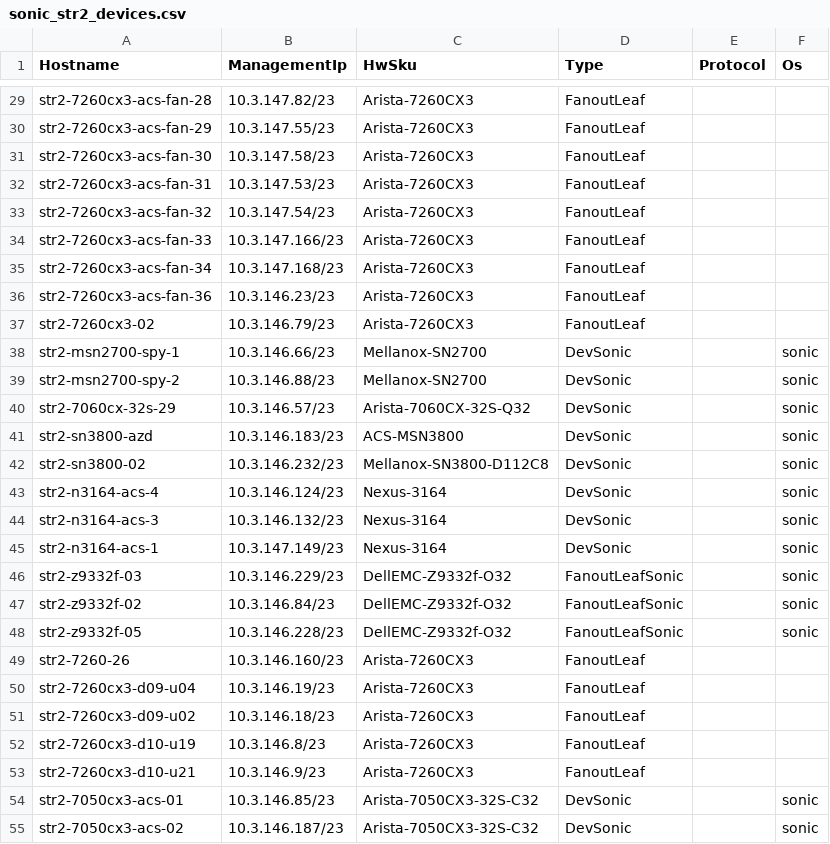
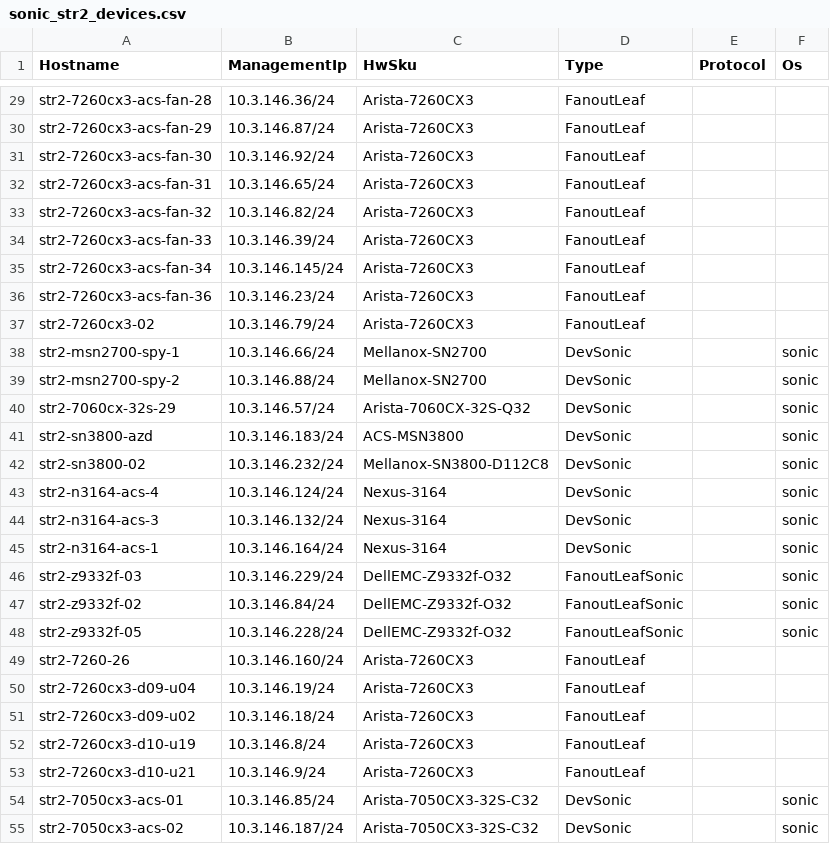
Before and after one commit to lolyu/sonic-mgmt, a CSV file: ansible/files/sonic_str2_devices.csv, drawn as a sheet; only a part is shown, gaps mark what is left out; the diff covers the shown part only; the diff names each change by its address in the sheet, - before the commit and + after, or states it on an @@ line.

```diff
--- a/ansible/files/sonic_str2_devices.csv
+++ b/ansible/files/sonic_str2_devices.csv
-B29 (ManagementIp): 10.3.147.82/23
+B29 (ManagementIp): 10.3.146.36/24
-B30 (ManagementIp): 10.3.147.55/23
+B30 (ManagementIp): 10.3.146.87/24
-B31 (ManagementIp): 10.3.147.58/23
+B31 (ManagementIp): 10.3.146.92/24
-B32 (ManagementIp): 10.3.147.53/23
+B32 (ManagementIp): 10.3.146.65/24
-B33 (ManagementIp): 10.3.147.54/23
+B33 (ManagementIp): 10.3.146.82/24
-B34 (ManagementIp): 10.3.147.166/23
+B34 (ManagementIp): 10.3.146.39/24
-B35 (ManagementIp): 10.3.147.168/23
+B35 (ManagementIp): 10.3.146.145/24
-B36 (ManagementIp): 10.3.146.23/23
+B36 (ManagementIp): 10.3.146.23/24
-B37 (ManagementIp): 10.3.146.79/23
+B37 (ManagementIp): 10.3.146.79/24
-B38 (ManagementIp): 10.3.146.66/23
+B38 (ManagementIp): 10.3.146.66/24
-B39 (ManagementIp): 10.3.146.88/23
+B39 (ManagementIp): 10.3.146.88/24
-B40 (ManagementIp): 10.3.146.57/23
+B40 (ManagementIp): 10.3.146.57/24
-B41 (ManagementIp): 10.3.146.183/23
+B41 (ManagementIp): 10.3.146.183/24
-B42 (ManagementIp): 10.3.146.232/23
+B42 (ManagementIp): 10.3.146.232/24
-B43 (ManagementIp): 10.3.146.124/23
+B43 (ManagementIp): 10.3.146.124/24
-B44 (ManagementIp): 10.3.146.132/23
+B44 (ManagementIp): 10.3.146.132/24
-B45 (ManagementIp): 10.3.147.149/23
+B45 (ManagementIp): 10.3.146.164/24
-B46 (ManagementIp): 10.3.146.229/23
+B46 (ManagementIp): 10.3.146.229/24
-B47 (ManagementIp): 10.3.146.84/23
+B47 (ManagementIp): 10.3.146.84/24
-B48 (ManagementIp): 10.3.146.228/23
+B48 (ManagementIp): 10.3.146.228/24
-B49 (ManagementIp): 10.3.146.160/23
+B49 (ManagementIp): 10.3.146.160/24
-B50 (ManagementIp): 10.3.146.19/23
+B50 (ManagementIp): 10.3.146.19/24
-B51 (ManagementIp): 10.3.146.18/23
+B51 (ManagementIp): 10.3.146.18/24
-B52 (ManagementIp): 10.3.146.8/23
+B52 (ManagementIp): 10.3.146.8/24
-B53 (ManagementIp): 10.3.146.9/23
+B53 (ManagementIp): 10.3.146.9/24
-B54 (ManagementIp): 10.3.146.85/23
+B54 (ManagementIp): 10.3.146.85/24
-B55 (ManagementIp): 10.3.146.187/23
+B55 (ManagementIp): 10.3.146.187/24
```
Also changed, not shown: 78 edited cells elsewhere in this file, ansible/files/sonic_str3_devices.csv, ansible/files/sonic_str_devices.csv, 7 other files.
